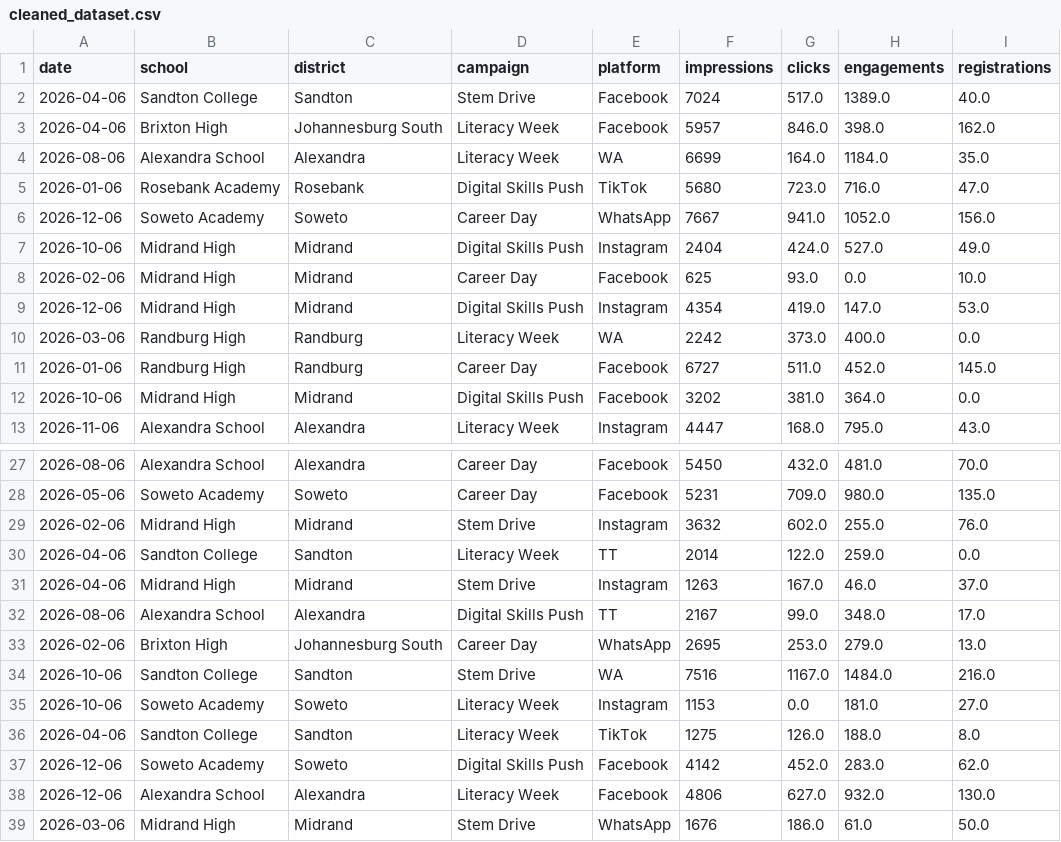
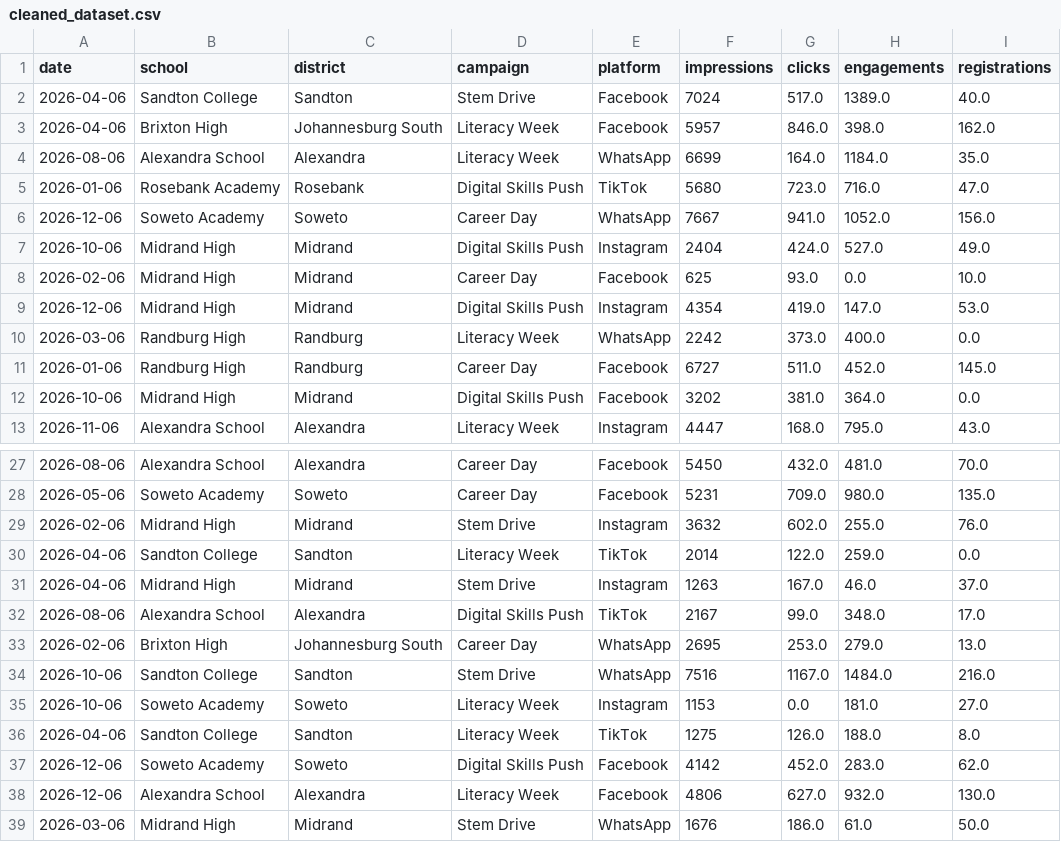
Before and after one commit to Austin-Nakana/powerbi-analytics, a CSV file: data/cleaned_dataset.csv, drawn as a sheet; only a part is shown, gaps mark what is left out; the diff names each change by its address in the sheet, - before the commit and + after, or states it on an @@ line.

```diff
--- a/data/cleaned_dataset.csv
+++ b/data/cleaned_dataset.csv
-E4 (platform): WA
+E4 (platform): WhatsApp
-E10 (platform): WA
+E10 (platform): WhatsApp
-E30 (platform): TT
+E30 (platform): TikTok
-E32 (platform): TT
+E32 (platform): TikTok
-E34 (platform): WA
+E34 (platform): WhatsApp
```
Also changed, not shown: 3 other files.
